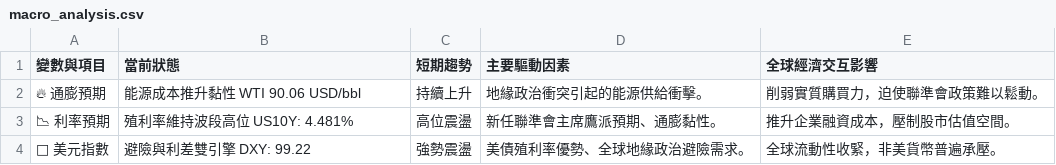
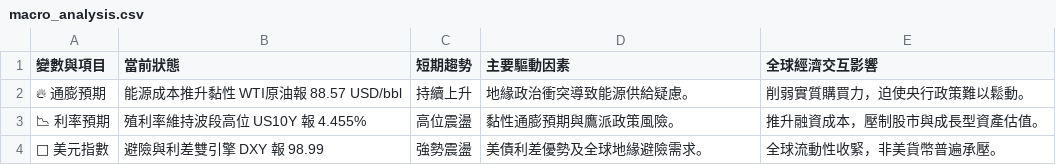
Before and after one commit to soga52-rgb/macro-dashboard, a CSV file: macro_analysis.csv, drawn as a sheet.

```diff
--- a/macro_analysis.csv
+++ b/macro_analysis.csv
@@ -1,4 +1,4 @@
 變數與項目,當前狀態,短期趨勢,主要驅動因素,全球經濟交互影響
-🔥 通膨預期,能源成本推升黏性 WTI 90.06 USD/bbl,持續上升,地緣政治衝突引起的能源供給衝擊。,削弱實質購買力，迫使聯準會政策難以鬆動。
-📉 利率預期,殖利率維持波段高位 US10Y: 4.481%,高位震盪,新任聯準會主席鷹派預期、通膨黏性。,推升企業融資成本，壓制股市估值空間。
-🦅 美元指數,避險與利差雙引擎 DXY: 99.22,強勢震盪,美債殖利率優勢、全球地緣政治避險需求。,全球流動性收緊，非美貨幣普遍承壓。
+🔥 通膨預期,能源成本推升黏性 WTI原油報 88.57 USD/bbl,持續上升,地緣政治衝突導致能源供給疑慮。,削弱實質購買力，迫使央行政策難以鬆動。
+📉 利率預期,殖利率維持波段高位 US10Y 報 4.455%,高位震盪,黏性通膨預期與鷹派政策風險。,推升融資成本，壓制股市與成長型資產估值。
+🦅 美元指數,避險與利差雙引擎 DXY 報 98.99,強勢震盪,美債利差優勢及全球地緣避險需求。,全球流動性收緊，非美貨幣普遍承壓。
```
Also changed, not shown: 3 other files.
